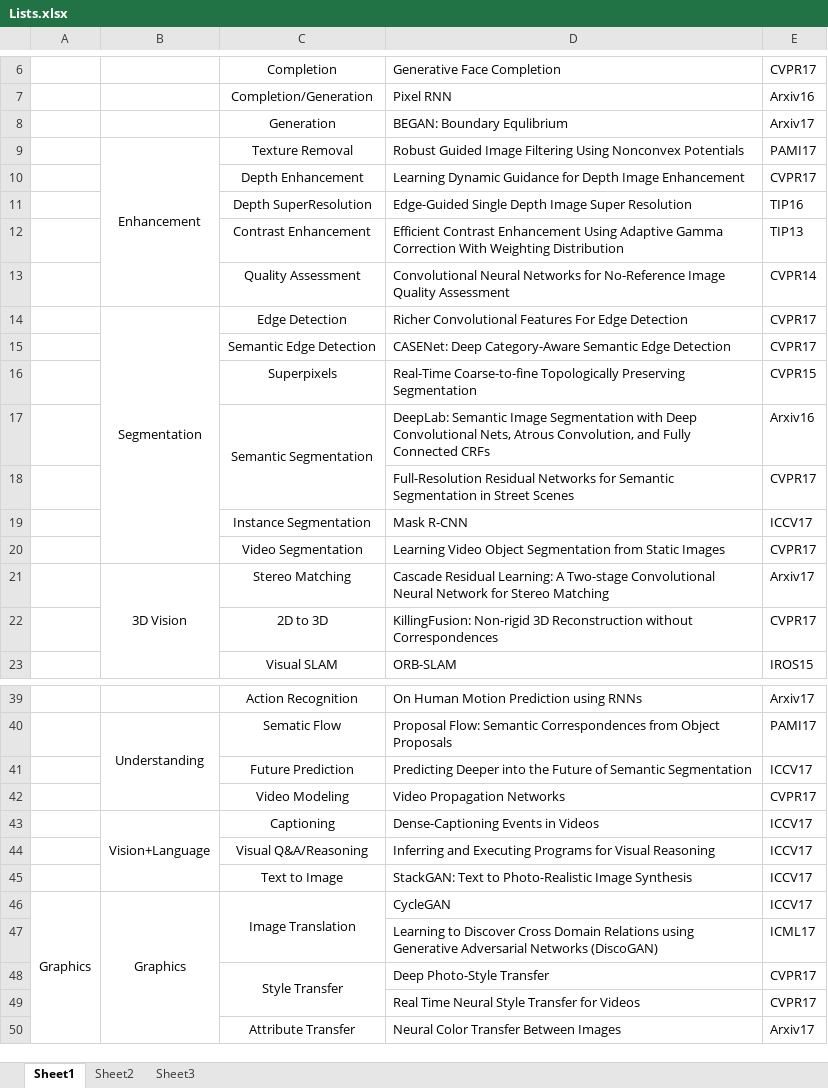
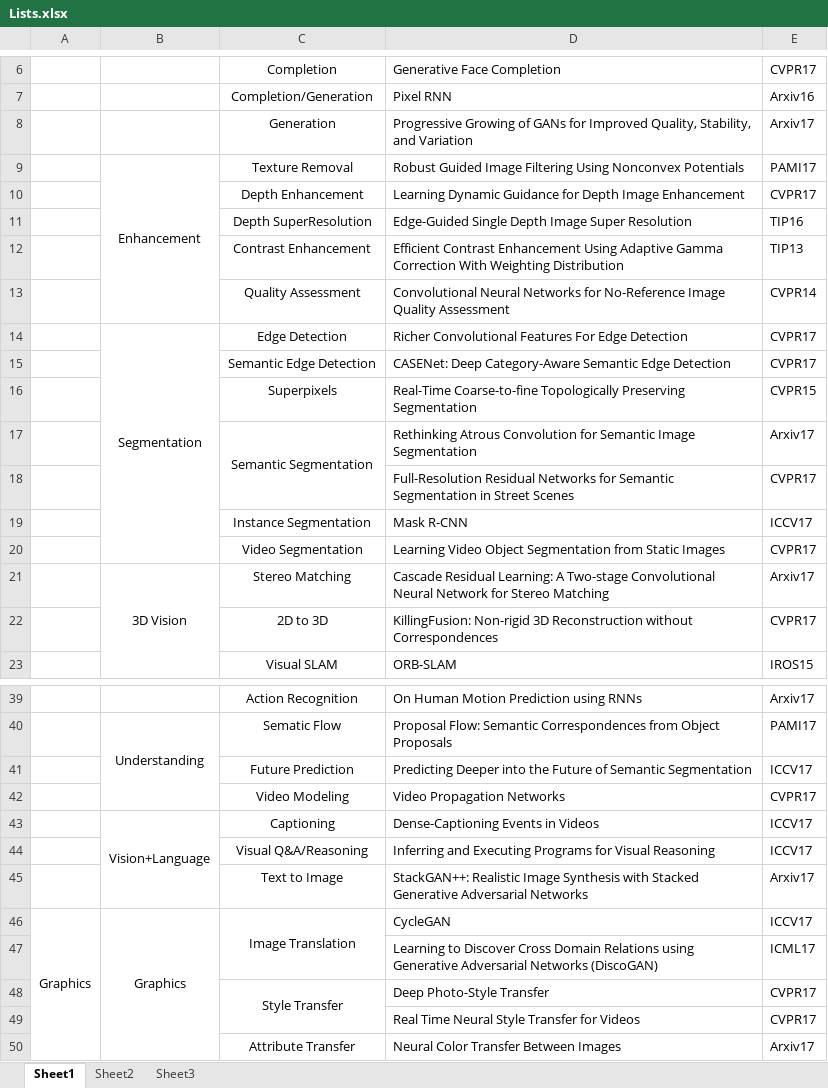
Before and after one commit to YonseiMVP/seminar, an Excel workbook: static/pdf/Lists.xlsx, sheet Sheet1, drawn as a sheet; only a part is shown, gaps mark what is left out; values as stored, in another font and other column widths than the file's, no borders; the diff names each change by its address in the sheet, - before the commit and + after, or states it on an @@ line.

```diff
--- a/static/pdf/Lists.xlsx (sheet Sheet1)
+++ b/static/pdf/Lists.xlsx (sheet Sheet1)
-D8: BEGAN: Boundary Equlibrium
+D8: Progressive Growing of GANs for Improved Quality, Stability, and Variation
-D17: DeepLab: Semantic Image Segmentation with Deep Convolutional Nets, Atrous Convolution, and Fully Connected CRFs
+D17: Rethinking Atrous Convolution for Semantic Image Segmentation
-E17: Arxiv16
+E17: Arxiv17
-D45: StackGAN: Text to Photo-Realistic Image Synthesis
+D45: StackGAN++: Realistic Image Synthesis with Stacked Generative Adversarial Networks
-E45: ICCV17
+E45: Arxiv17
```
Also changed, not shown: 6 other files.
